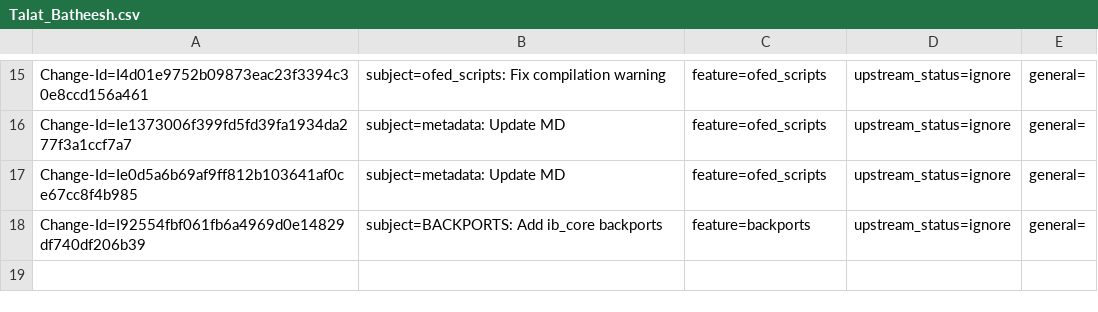
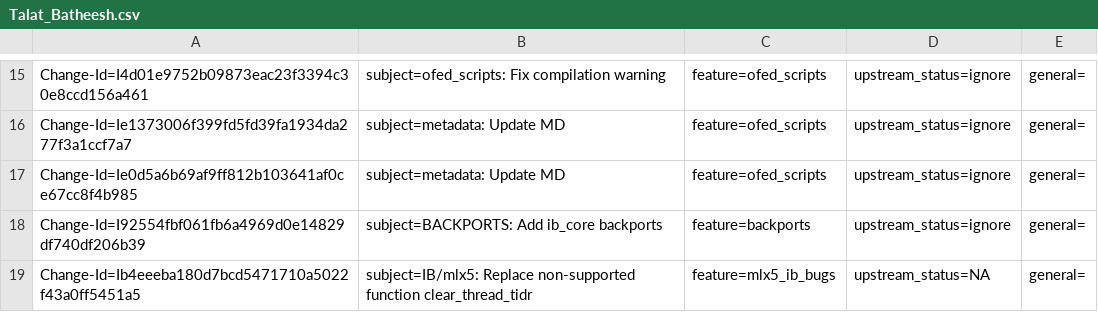
Before and after one commit to Shun-Hao/mlnx-ofa_kernel-4.6-1.0.1.1-rhel7.3, a CSV file: metadata/Talat_Batheesh.csv, drawn as a sheet; only a part is shown, gaps mark what is left out.

Commit message:
IB/mlx5: Replace non-supported function clear_thread_tidr
PPC system compilation failed with the below erroe
        error: implicit declaration of function 'clear_thread_tidr'; did you
        mean 'set_thread_tidr'? [-Werror=implicit-function-declaration]

Fixing it by replace the function according to the Backports in 4.5.

issue:1627970
Fixes: ff9de3c3d437 ("IB/mlx5: as_notify Add as_notify control via experimental verbs")
Change-Id: Ib4eeeba180d7bcd5471710a5022f43a0ff5451a5
Signed-off-by: Talat Batheesh <talatb@mellanox.com>

```diff
--- a/metadata/Talat_Batheesh.csv
+++ b/metadata/Talat_Batheesh.csv
@@ -18 +18,2 @@ Change-Id=Ie0d5a6b69af9ff812b103641af0ce67cc8f4b985; subject=metadata: Update MD
 Change-Id=I92554fbf061fb6a4969d0e14829df740df206b39; subject=BACKPORTS: Add ib_core backports; feature=backports; upstream_status=ignore; general=;
+Change-Id=Ib4eeeba180d7bcd5471710a5022f43a0ff5451a5; subject=IB/mlx5: Replace non-supported function clear_thread_tidr; feature=mlx5_ib_bugs; upstream_status=NA; general=;
```
Also changed, not shown: 1 other file.
